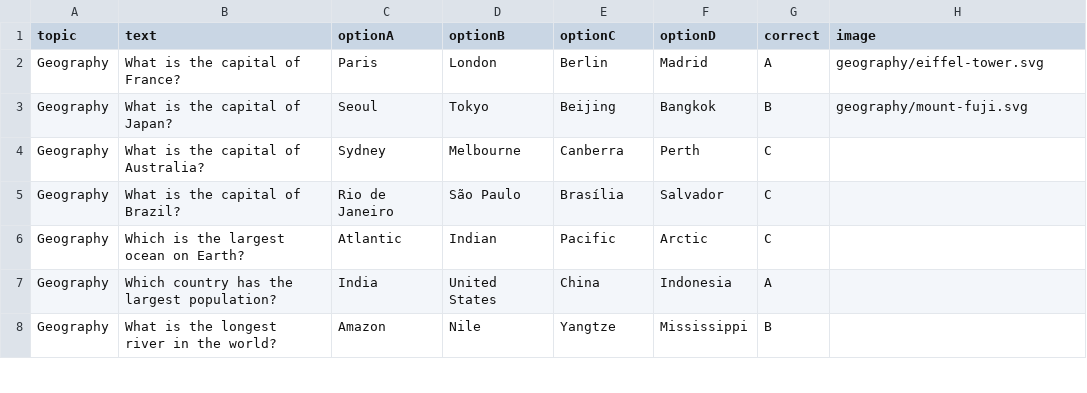
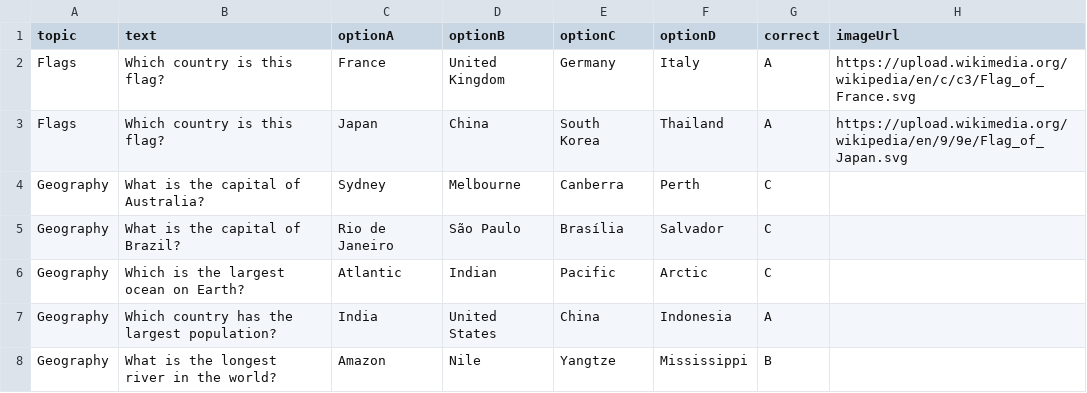
Before and after one commit to cremedelaicecremejpy-eng/QUIZCREAM, a CSV file: server/data/questions.csv, drawn as a sheet; only a part is shown.

```diff
--- a/server/data/questions.csv
+++ b/server/data/questions.csv
@@ -1,4 +1,4 @@
-topic,text,optionA,optionB,optionC,optionD,correct,image
-Geography,What is the capital of France?,Paris,London,Berlin,Madrid,A,geography/eiffel-tower.svg
-Geography,What is the capital of Japan?,Seoul,Tokyo,Beijing,Bangkok,B,geography/mount-fuji.svg
+topic,text,optionA,optionB,optionC,optionD,correct,imageUrl
+Flags,Which country is this flag?,France,United Kingdom,Germany,Italy,A,https://upload.wikimedia.org/wikipedia/en/c/c3/Flag_of_France.svg
+Flags,Which country is this flag?,Japan,China,South Korea,Thailand,A,https://upload.wikimedia.org/wikipedia/en/9/9e/Flag_of_Japan.svg
 Geography,What is the capital of Australia?,Sydney,Melbourne,Canberra,Perth,C,
```
Also changed, not shown: 4 other files.
